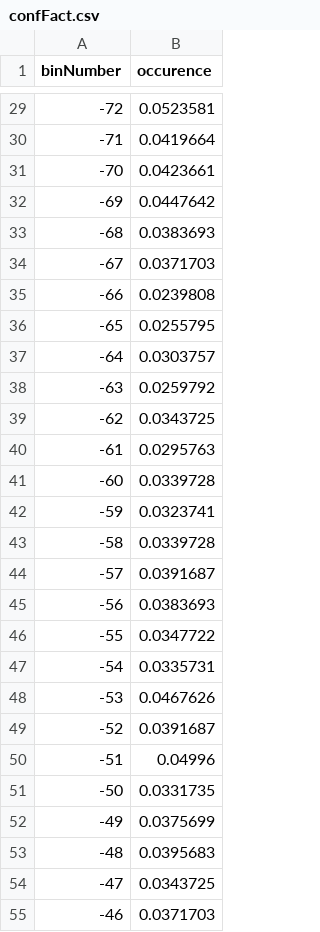
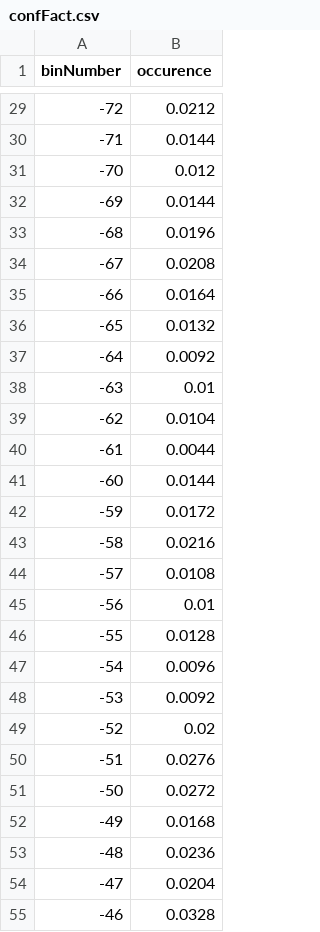
Before and after one commit to blupiac/ConfFactors, a CSV file: output/confFact.csv, drawn as a sheet; only a part is shown, gaps mark what is left out; the diff covers the shown part only.

```diff
--- a/output/confFact.csv
+++ b/output/confFact.csv
@@ -29,27 +29,27 @@ binNumber, occurence
--72, 0.0523581
--71, 0.0419664
--70, 0.0423661
--69, 0.0447642
--68, 0.0383693
--67, 0.0371703
--66, 0.0239808
--65, 0.0255795
--64, 0.0303757
--63, 0.0259792
--62, 0.0343725
--61, 0.0295763
--60, 0.0339728
--59, 0.0323741
--58, 0.0339728
--57, 0.0391687
--56, 0.0383693
--55, 0.0347722
--54, 0.0335731
--53, 0.0467626
--52, 0.0391687
--51, 0.04996
--50, 0.0331735
--49, 0.0375699
--48, 0.0395683
--47, 0.0343725
--46, 0.0371703
+-72, 0.0212
+-71, 0.0144
+-70, 0.012
+-69, 0.0144
+-68, 0.0196
+-67, 0.0208
+-66, 0.0164
+-65, 0.0132
+-64, 0.0092
+-63, 0.01
+-62, 0.0104
+-61, 0.0044
+-60, 0.0144
+-59, 0.0172
+-58, 0.0216
+-57, 0.0108
+-56, 0.01
+-55, 0.0128
+-54, 0.0096
+-53, 0.0092
+-52, 0.02
+-51, 0.0276
+-50, 0.0272
+-49, 0.0168
+-48, 0.0236
+-47, 0.0204
+-46, 0.0328
```
Also changed, not shown: 170 edited cells elsewhere in this file, 6 other files.
